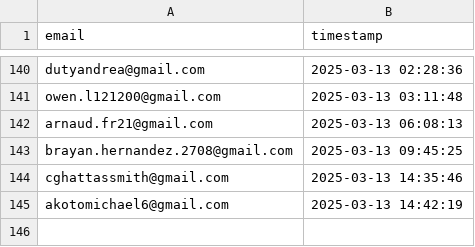
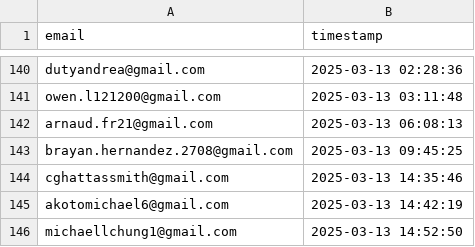
Before and after one commit to drinkitza/drinkitza, a CSV file: emails/waitlist.csv, drawn as a sheet; only a part is shown, gaps mark what is left out.

Commit message:
Add email: michaellchung1@gmail.com

```diff
--- a/emails/waitlist.csv
+++ b/emails/waitlist.csv
@@ -145 +145,2 @@ cghattassmith@gmail.com,2025-03-13 14:35:46
 akotomichael6@gmail.com,2025-03-13 14:42:19
+michaellchung1@gmail.com,2025-03-13 14:52:50
```
